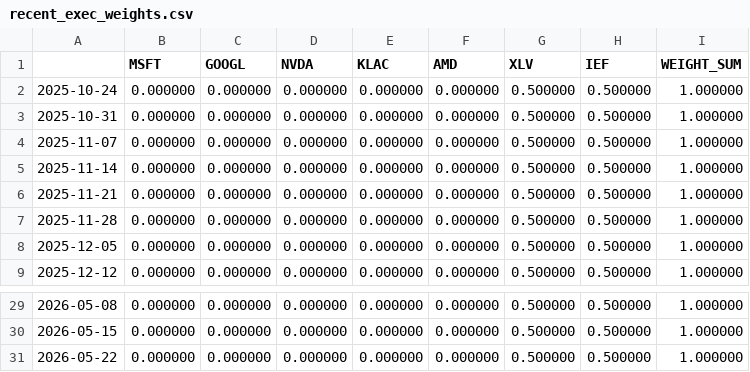
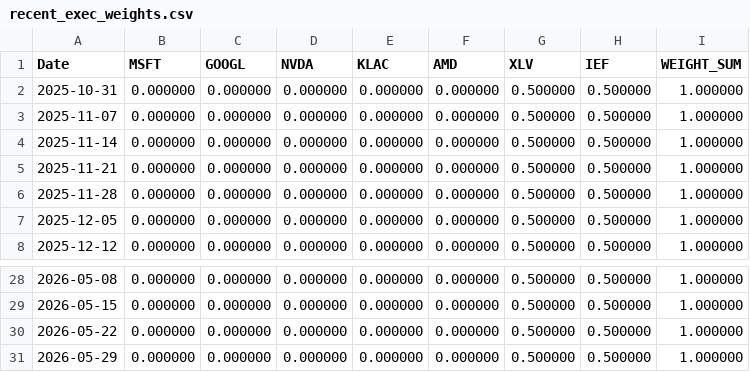
Before and after one commit to calinardeleanu88/tech-rotation-system, a CSV file: outputs/recent_exec_weights.csv, drawn as a sheet; only a part is shown, gaps mark what is left out.

```diff
--- a/outputs/recent_exec_weights.csv
+++ b/outputs/recent_exec_weights.csv
@@ -1,3 +1,2 @@
-,MSFT,GOOGL,NVDA,KLAC,AMD,XLV,IEF,WEIGHT_SUM
-2025-10-24,0.000000,0.000000,0.000000,0.000000,0.000000,0.500000,0.500000,1.000000
+Date,MSFT,GOOGL,NVDA,KLAC,AMD,XLV,IEF,WEIGHT_SUM
 2025-10-31,0.000000,0.000000,0.000000,0.000000,0.000000,0.500000,0.500000,1.000000
@@ -31 +30,2 @@
 2026-05-22,0.000000,0.000000,0.000000,0.000000,0.000000,0.500000,0.500000,1.000000
+2026-05-29,0.000000,0.000000,0.000000,0.000000,0.000000,0.500000,0.500000,1.000000
```
Also changed, not shown: outputs/diagnostics.csv, outputs/equity.csv, 2 other files.
